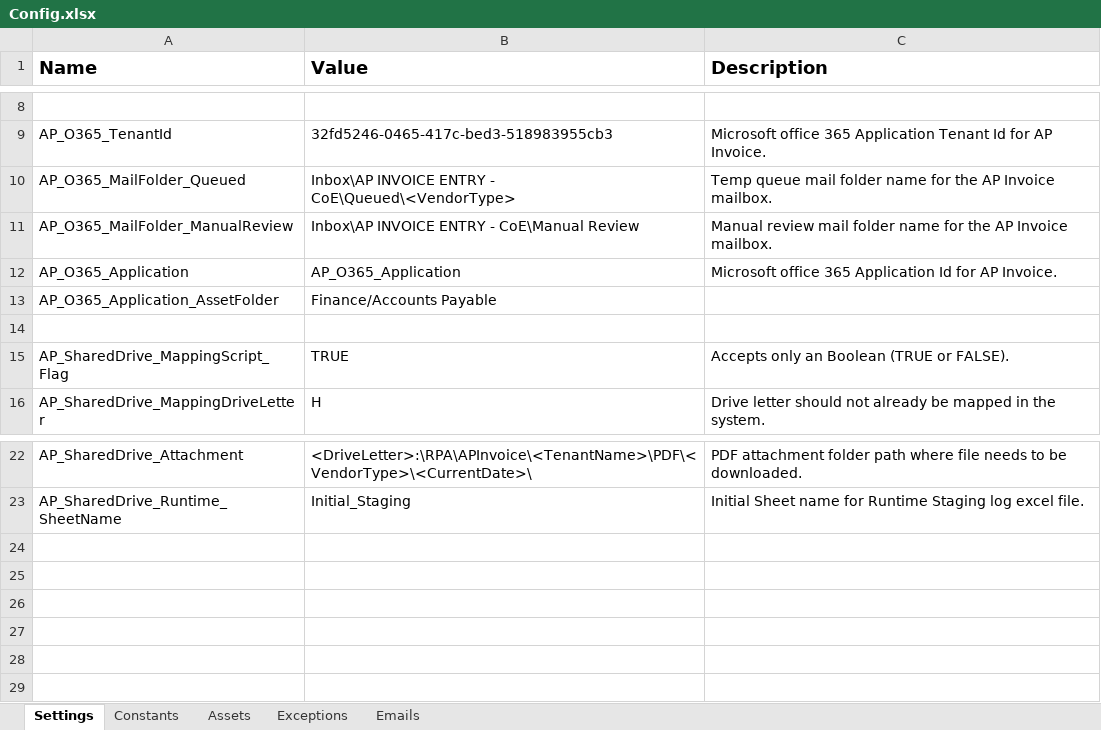
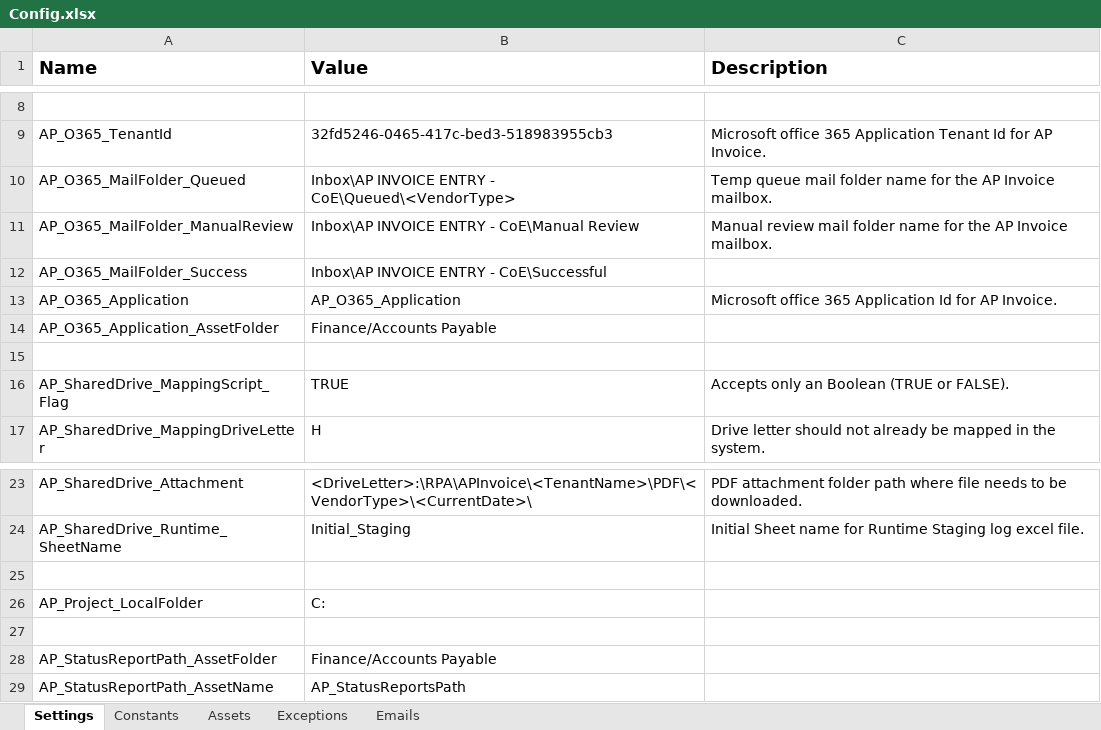
Before and after one commit to InPwr-CoE/InPwr.Finance.AccountsPayable.Common.Dispatcher, an Excel workbook: Data/Config.xlsx, sheet Settings, drawn as a sheet; only a part is shown, gaps mark what is left out; values as stored, in another font and other column widths than the file's, no borders; the diff names each change by its address in the sheet, - before the commit and + after, or states it on an @@ line.

Commit message:
Added - Update asset component for daily report

```diff
--- a/Data/Config.xlsx (sheet Settings)
+++ b/Data/Config.xlsx (sheet Settings)
+row 12: AP_O365_MailFolder_Success | Inbox\AP INVOICE ENTRY - CoE\Successful
+row 25: (empty)
+row 26: AP_Project_LocalFolder | C:
+row 27: (empty)
+row 28: AP_StatusReportPath_AssetFolder | Finance/Accounts Payable
+row 29: AP_StatusReportPath_AssetName | AP_StatusReportsPath
```
Also changed, not shown: 49 other files.
